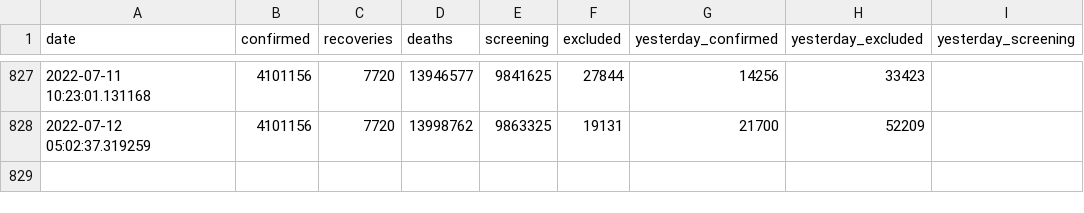
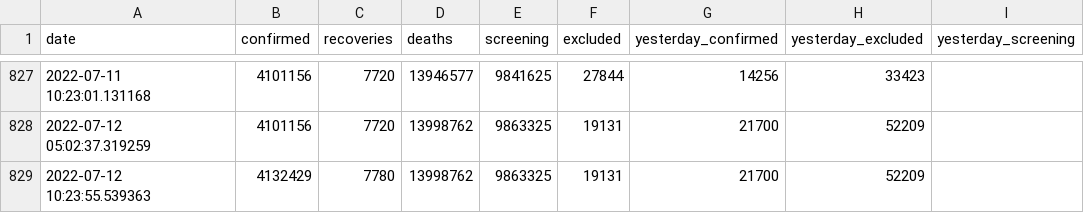
Before and after one commit to lablnet/covid19, a CSV file: datasets/Countries/Taiwan/covid19_tw_stats.csv, drawn as a sheet; only a part is shown, gaps mark what is left out; the diff names each change by its address in the sheet, - before the commit and + after, or states it on an @@ line.

Commit message:
Last Commit: Tue Jul 12 10:23:59 UTC 2022(TW)

```diff
--- a/datasets/Countries/Taiwan/covid19_tw_stats.csv
+++ b/datasets/Countries/Taiwan/covid19_tw_stats.csv
+row 829: 2022-07-12 10:23:55.539363 | 4132429 | 7780 | 13998762 | 9863325 | 19131 | 21700 | 52209
```
